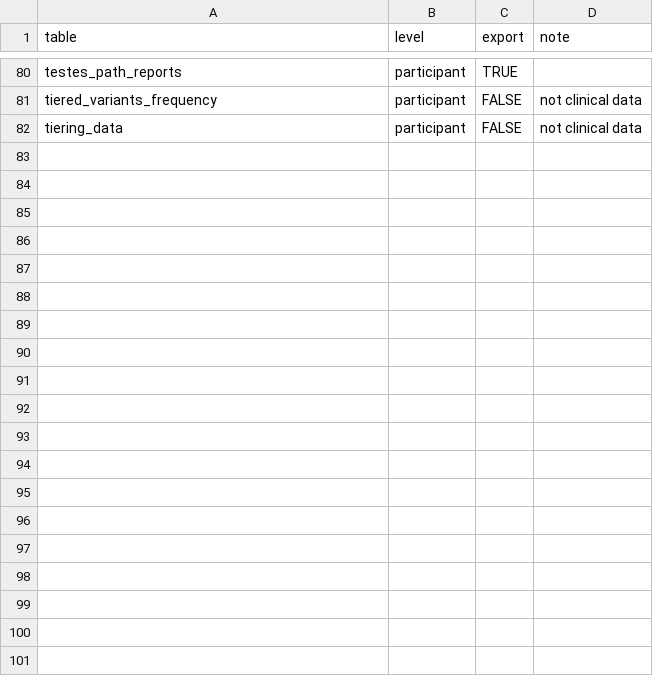
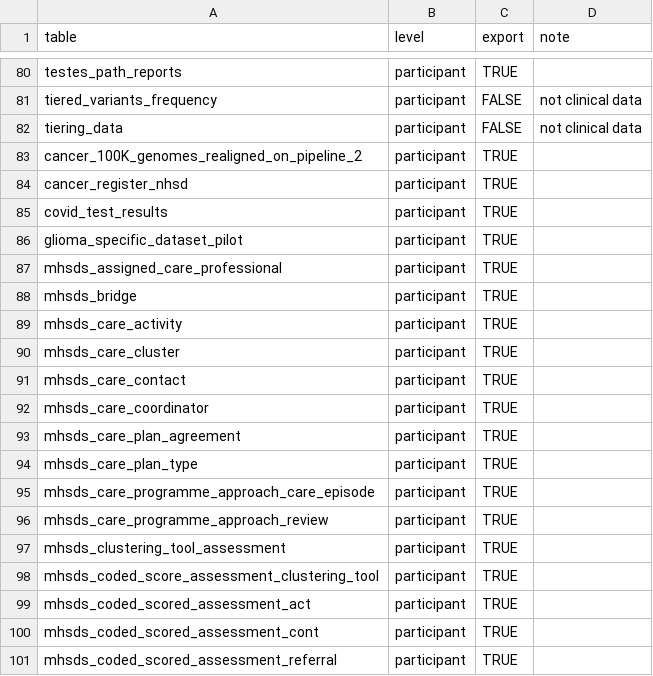
Before and after one commit to genomicsengland/extract_single_participant_data, a CSV file: tables.csv, drawn as a sheet; only a part is shown, gaps mark what is left out; the diff covers the shown part only; the diff names each change by its address in the sheet, - before the commit and + after, or states it on an @@ line.

```diff
--- a/tables.csv
+++ b/tables.csv
+row 83: cancer_100K_genomes_realigned_on_pipeline_2 | participant | TRUE
+row 84: cancer_register_nhsd | participant | TRUE
+row 85: covid_test_results | participant | TRUE
+row 86: glioma_specific_dataset_pilot | participant | TRUE
+row 87: mhsds_assigned_care_professional | participant | TRUE
+row 88: mhsds_bridge | participant | TRUE
+row 89: mhsds_care_activity | participant | TRUE
+row 90: mhsds_care_cluster | participant | TRUE
+row 91: mhsds_care_contact | participant | TRUE
+row 92: mhsds_care_coordinator | participant | TRUE
+row 93: mhsds_care_plan_agreement | participant | TRUE
+row 94: mhsds_care_plan_type | participant | TRUE
+row 95: mhsds_care_programme_approach_care_episode | participant | TRUE
+row 96: mhsds_care_programme_approach_review | participant | TRUE
+row 97: mhsds_clustering_tool_assessment | participant | TRUE
+row 98: mhsds_coded_score_assessment_clustering_tool | participant | TRUE
+row 99: mhsds_coded_scored_assessment_act | participant | TRUE
+row 100: mhsds_coded_scored_assessment_cont | participant | TRUE
+row 101: mhsds_coded_scored_assessment_referral | participant | TRUE
```
Also changed, not shown: 26 added rows and 2 edited cells elsewhere in this file, 2 other files.
